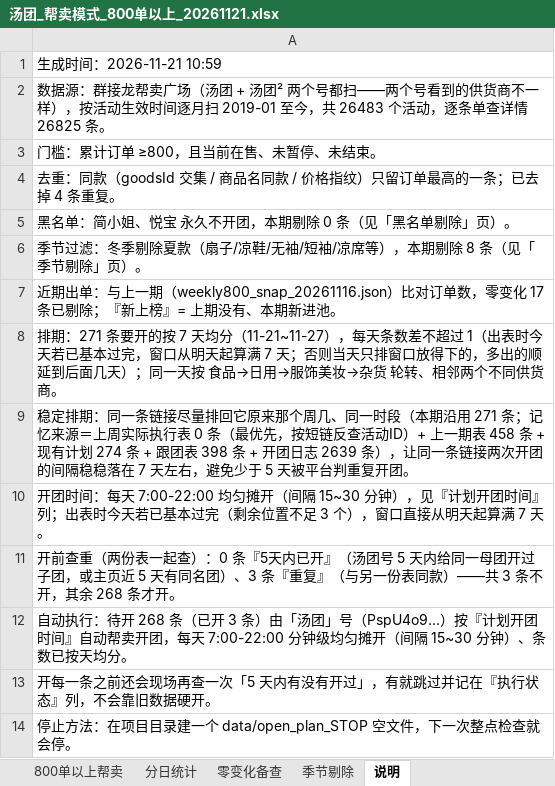
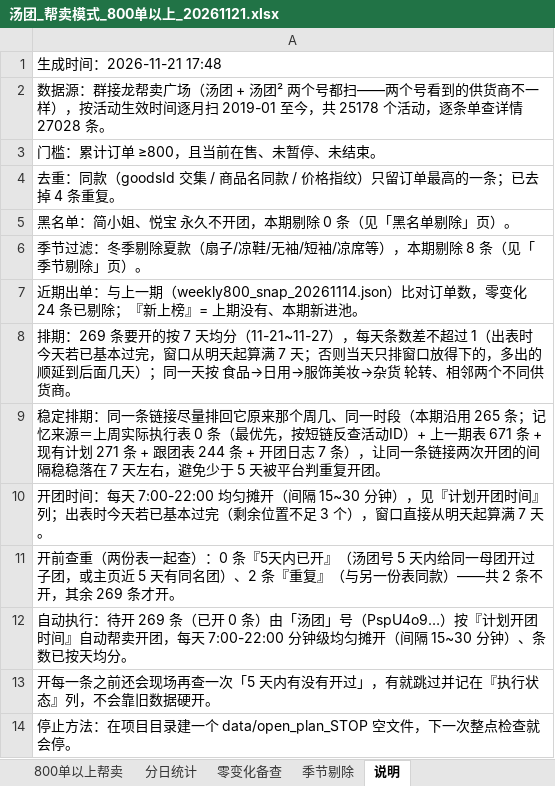
Before and after one commit to Harrydmyh/qjl, an Excel workbook: 周报/汤团_帮卖模式_800单以上_20261121.xlsx, sheet 说明, drawn as a sheet; values as stored, in another font and other column widths than the file's, no borders; the diff names each change by its address in the sheet, - before the commit and + after, or states it on an @@ line.

```diff
--- a/周报/汤团_帮卖模式_800单以上_20261121.xlsx (sheet 说明)
+++ b/周报/汤团_帮卖模式_800单以上_20261121.xlsx (sheet 说明)
-A1: 生成时间：2026-11-21 10:59
+A1: 生成时间：2026-11-21 17:48
-A2: …今，共 26483 个活动，逐条单查详情 26825 条。
+A2: …今，共 25178 个活动，逐条单查详情 27028 条。
-A7: …上一期（weekly800_snap_20261116.json）比对订单数，零变化 17 条已剔除…
+A7: …上一期（weekly800_snap_20261114.json）比对订单数，零变化 24 条已剔除…
-A8: 排期：271 条要开的…
+A8: 排期：269 条要开的…
-A9: …期沿用 271 条；记忆来源＝上周实际执行表 0 条（最优先，按短链反查活动ID）+ 上一期表 458 条 + 现有计划 274 条 + 跟团表 398 条 + 开团日志 2639 条），让…
+A9: …期沿用 265 条；记忆来源＝上周实际执行表 0 条（最优先，按短链反查活动ID）+ 上一期表 671 条 + 现有计划 271 条 + 跟团表 244 条 + 开团日志 7 条），让…
-A11: …名团）、3 条『重复』（与另一份表同款）——共 3 条不开，其余 268 条才开。
+A11: …名团）、2 条『重复』（与另一份表同款）——共 2 条不开，其余 269 条才开。
-A12: …：待开 268 条（已开 3 条）由「…
+A12: …：待开 269 条（已开 0 条）由「…
```
Also changed, not shown: sheet 800单以上帮卖, sheet 零变化备查, sheet 分日统计, sheet 季节剔除, 周报/汤团_跟团模式_800单以上_20261121.xlsx, 1 other file.
